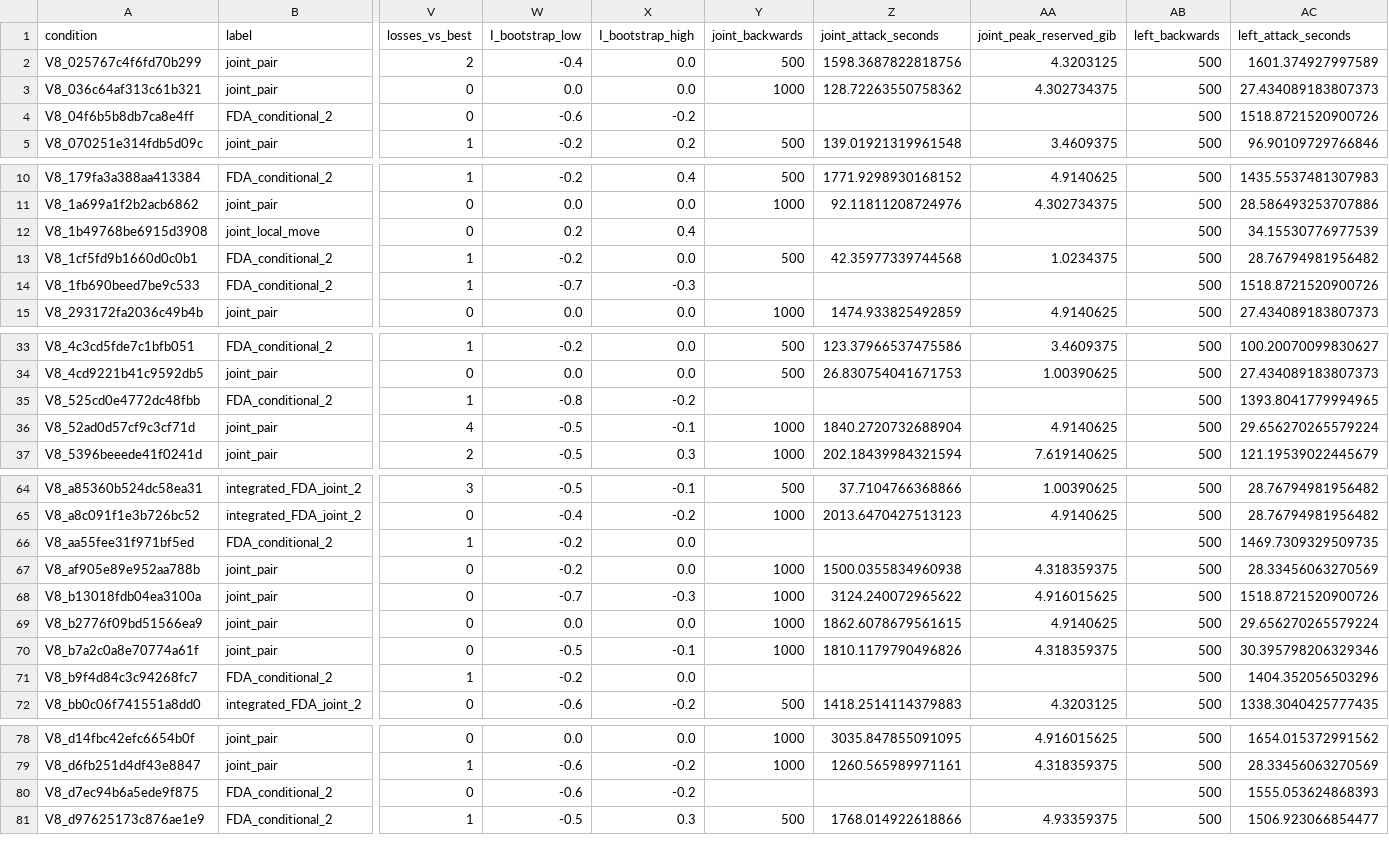
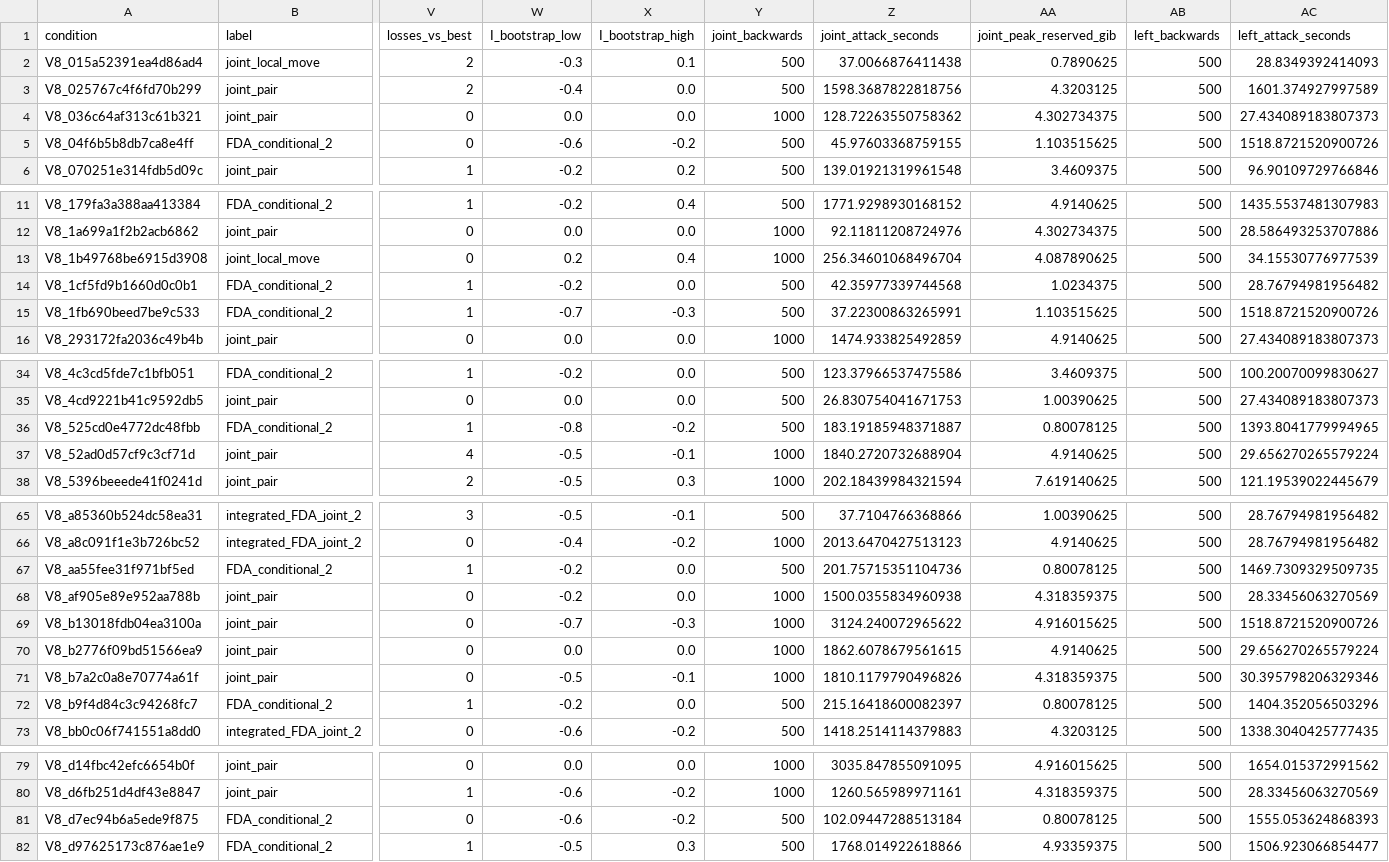
Before and after one commit to pe0-p1e/exper-tran, a CSV file: experiments/2026-10-a100-precommercial-v7-targeted-50/reports/v8_stage12_joint24h/reports/pairwise_complementarity.csv, drawn as a sheet; only a part is shown, gaps mark what is left out; addresses are those after the commit; rows hold the shown columns only; the diff names each change by its address in the sheet, - before the commit and + after, or states it on an @@ line.

```diff
--- a/experiments/2026-10-a100-precommercial-v7-targeted-50/reports/v8_stage12_joint24h/reports/pairwise_complementarity.csv
+++ b/experiments/2026-10-a100-precommercial-v7-targeted-50/reports/v8_stage12_joint24h/reports/pairwise_complementarity.csv
+row 2: V8_015a52391ea4d86ad4 | joint_local_move | 2 | -0.3 | 0.1 | 500 | 37.0066876411438 | 0.7890625 | 500 | 28.8349392414093
-Y5 (joint_backwards): (empty)
+Y5 (joint_backwards): 500
-Z5 (joint_attack_seconds): (empty)
+Z5 (joint_attack_seconds): 45.97603368759155
-AA5 (joint_peak_reserved_gib): (empty)
+AA5 (joint_peak_reserved_gib): 1.103515625
-Y13 (joint_backwards): (empty)
+Y13 (joint_backwards): 1000
-Z13 (joint_attack_seconds): (empty)
+Z13 (joint_attack_seconds): 256.34601068496704
-AA13 (joint_peak_reserved_gib): (empty)
+AA13 (joint_peak_reserved_gib): 4.087890625
-Y15 (joint_backwards): (empty)
+Y15 (joint_backwards): 500
-Z15 (joint_attack_seconds): (empty)
+Z15 (joint_attack_seconds): 37.22300863265991
-AA15 (joint_peak_reserved_gib): (empty)
+AA15 (joint_peak_reserved_gib): 1.103515625
-Y36 (joint_backwards): (empty)
+Y36 (joint_backwards): 500
-Z36 (joint_attack_seconds): (empty)
+Z36 (joint_attack_seconds): 183.19185948371887
-AA36 (joint_peak_reserved_gib): (empty)
+AA36 (joint_peak_reserved_gib): 0.80078125
-Y67 (joint_backwards): (empty)
+Y67 (joint_backwards): 500
-Z67 (joint_attack_seconds): (empty)
+Z67 (joint_attack_seconds): 201.75715351104736
-AA67 (joint_peak_reserved_gib): (empty)
+AA67 (joint_peak_reserved_gib): 0.80078125
-Y72 (joint_backwards): (empty)
+Y72 (joint_backwards): 500
-Z72 (joint_attack_seconds): (empty)
+Z72 (joint_attack_seconds): 215.16418600082397
-AA72 (joint_peak_reserved_gib): (empty)
+AA72 (joint_peak_reserved_gib): 0.80078125
-Y81 (joint_backwards): (empty)
+Y81 (joint_backwards): 500
-Z81 (joint_attack_seconds): (empty)
+Z81 (joint_attack_seconds): 102.09447288513184
-AA81 (joint_peak_reserved_gib): (empty)
+AA81 (joint_peak_reserved_gib): 0.80078125
```
Also changed, not shown: experiments/2026-10-a100-precommercial-v7-targeted-50/reports/v8_stage12_joint24h/gradient_compatibility_aggregate.csv, experiments/2026-10-a100-precommercial-v7-targeted-50/reports/v8_stage12_joint24h/reports/conditions.csv, 30 other files.
